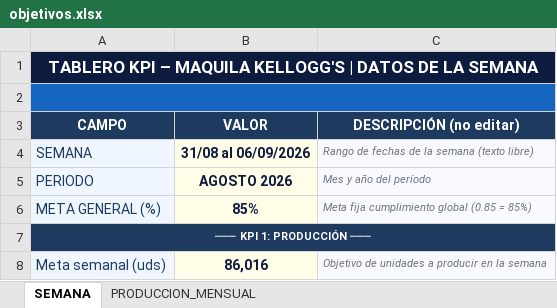
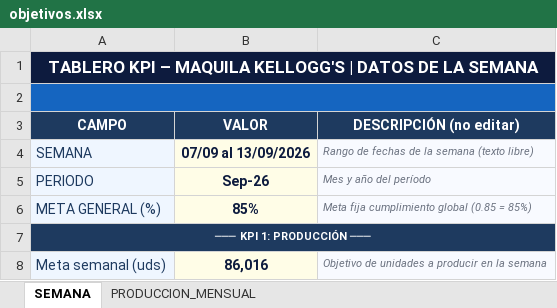
Before and after one commit to Chesitooo/JESKELL-TV, an Excel workbook: data/objetivos.xlsx, sheet SEMANA, drawn as a sheet; only a part is shown; values as stored, in another font and other column widths than the file's, no borders; the diff names each change by its address in the sheet, - before the commit and + after, or states it on an @@ line.

Commit message:
ACTUALIZACION DE MES
Datos actualizados

```diff
--- a/data/objetivos.xlsx (sheet SEMANA)
+++ b/data/objetivos.xlsx (sheet SEMANA)
-B4 (VALOR): 31/08 al 06/09/2026
+B4 (VALOR): 07/09 al 13/09/2026
-B5 (VALOR): AGOSTO 2026
+B5 (VALOR): Sep-26
```
